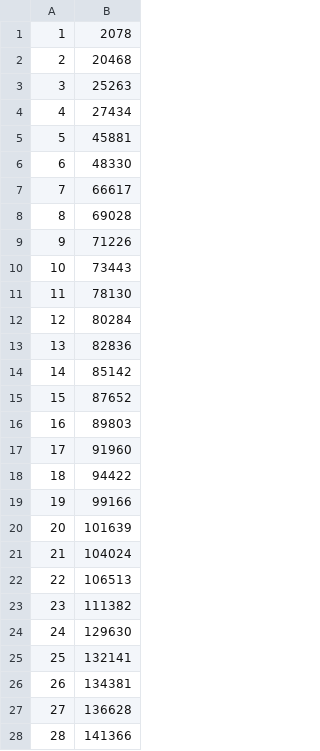
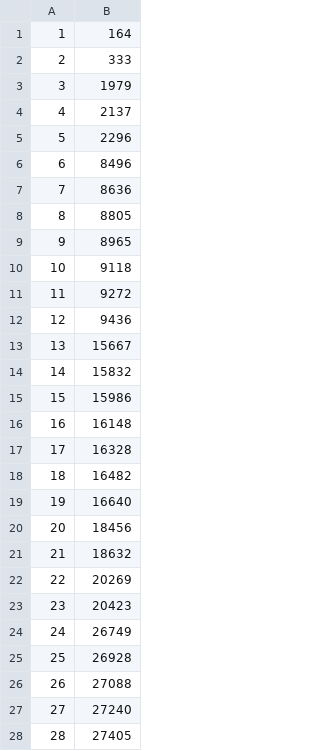
Before and after one commit to Kejian-Li/online-key-grouping, a CSV file: instance_statistics_output/instance_0.csv, drawn as a sheet; only a part is shown; the diff covers the shown part only.

```diff
--- a/instance_statistics_output/instance_0.csv
+++ b/instance_statistics_output/instance_0.csv
@@ -1,28 +1,28 @@
-1,2078
-2,20468
-3,25263
-4,27434
-5,45881
-6,48330
-7,66617
-8,69028
-9,71226
-10,73443
-11,78130
-12,80284
-13,82836
-14,85142
-15,87652
-16,89803
-17,91960
-18,94422
-19,99166
-20,101639
-21,104024
-22,106513
-23,111382
-24,129630
-25,132141
-26,134381
-27,136628
-28,141366
+1,164
+2,333
+3,1979
+4,2137
+5,2296
+6,8496
+7,8636
+8,8805
+9,8965
+10,9118
+11,9272
+12,9436
+13,15667
+14,15832
+15,15986
+16,16148
+17,16328
+18,16482
+19,16640
+20,18456
+21,18632
+22,20269
+23,20423
+24,26749
+25,26928
+26,27088
+27,27240
+28,27405
```
Also changed, not shown: 56 added rows and 26 edited cells elsewhere in this file, instance_statistics_output/instance_1.csv, instance_statistics_output/instance_2.csv, 13 other files.
